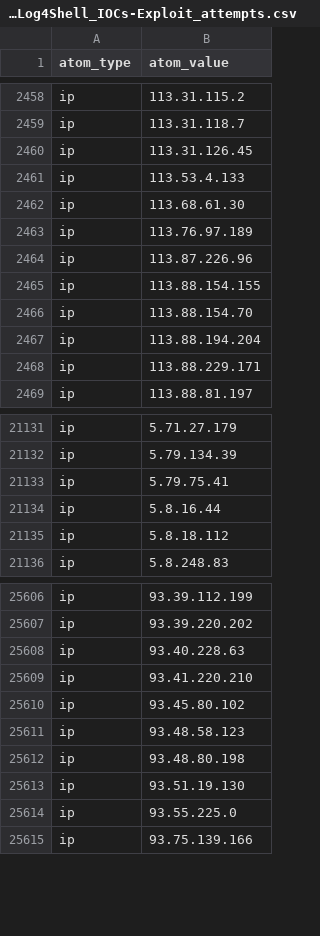
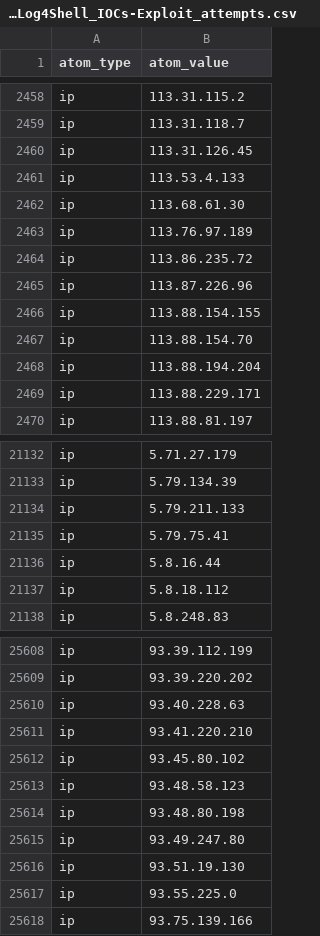
Before and after one commit to Orange-Cyberdefense/log4shell_iocs, a CSV file: OCD-Datalake-Log4Shell_IOCs-Exploit_attempts.csv, drawn as a sheet; only a part is shown, gaps mark what is left out.

```diff
--- a/OCD-Datalake-Log4Shell_IOCs-Exploit_attempts.csv
+++ b/OCD-Datalake-Log4Shell_IOCs-Exploit_attempts.csv
@@ -2463,2 +2463,3 @@ ip,113.68.61.30
 ip,113.76.97.189
+ip,113.86.235.72
 ip,113.87.226.96
@@ -21132,2 +21133,3 @@ ip,5.71.27.179
 ip,5.79.134.39
+ip,5.79.211.133
 ip,5.79.75.41
@@ -25612,2 +25614,3 @@ ip,93.48.58.123
 ip,93.48.80.198
+ip,93.49.247.80
 ip,93.51.19.130
```
Also changed, not shown: 1 other file.
